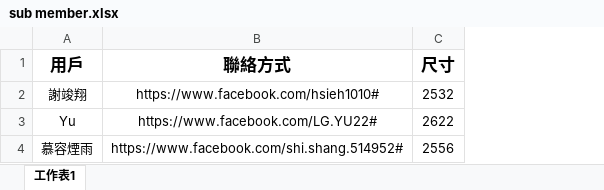
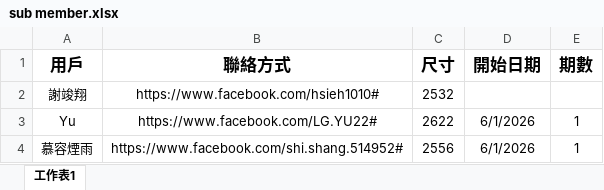
Before and after one commit to SQL1024-sql/Auto_Photo-main, an Excel workbook: sub member.xlsx, sheet 工作表1, drawn as a sheet; values as stored, in another font and other column widths than the file's, no borders; the diff names each change by its address in the sheet, - before the commit and + after, or states it on an @@ line.

```diff
--- a/sub member.xlsx (sheet 工作表1)
+++ b/sub member.xlsx (sheet 工作表1)
+column D (開始日期), rows 3-4: 6/1/2026 | 6/1/2026
+column E (期數), rows 3-4: 1 | 1
```
Also changed, not shown: 19 other files.
